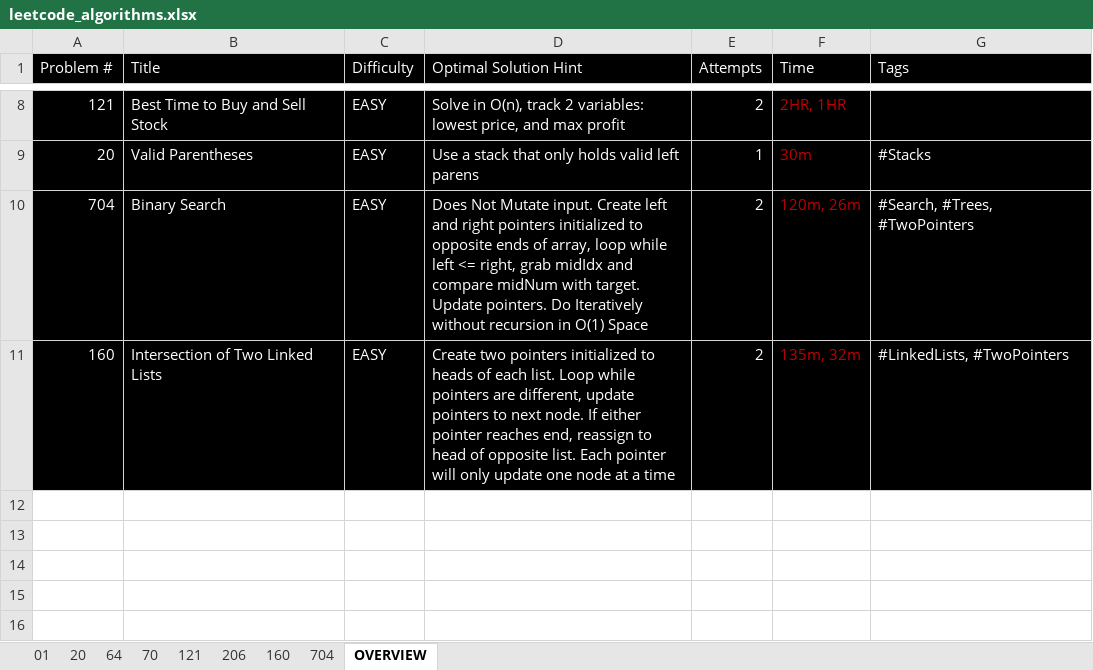
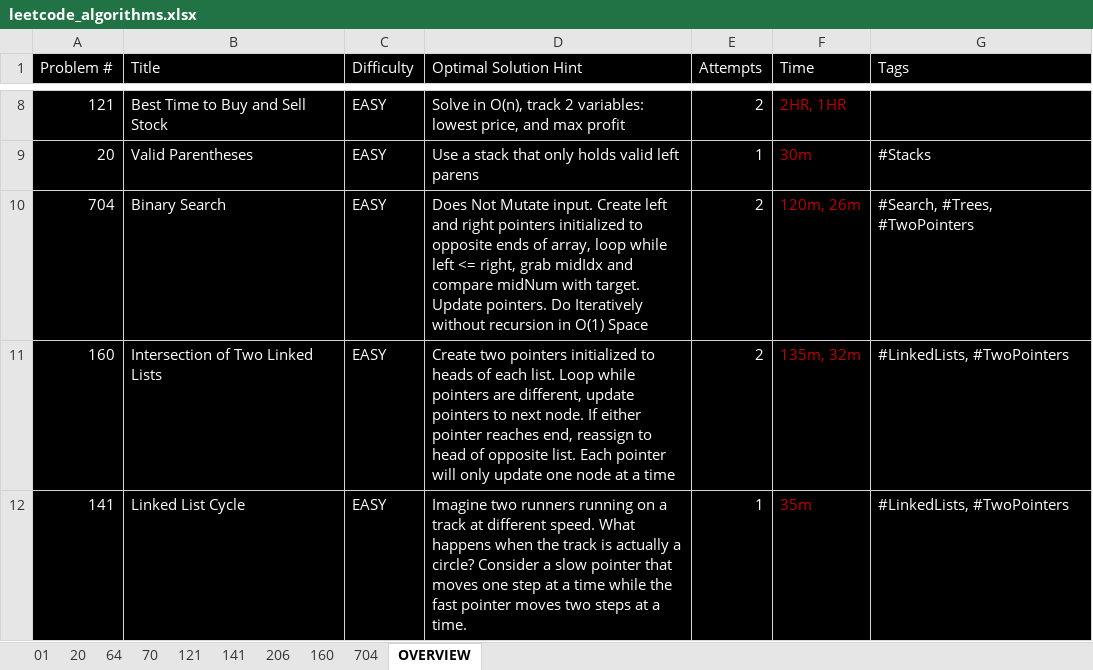
Before and after one commit to maxbildner/leetcode, an Excel workbook: leetcode_algorithms.xlsx, sheet OVERVIEW, drawn as a sheet; only a part is shown, gaps mark what is left out; values as stored, in another font and other column widths than the file's, no borders; the diff names each change by its address in the sheet, - before the commit and + after, or states it on an @@ line.

Commit message:
use two pointers (slow + fast) to solve LC 141 linked list cycles in O(1) space

```diff
--- a/leetcode_algorithms.xlsx (sheet OVERVIEW)
+++ b/leetcode_algorithms.xlsx (sheet OVERVIEW)
+sheet tab: 141
+row 12: 141 | Linked List Cycle | EASY | Imagine two runners running on a track at different speed. What happens when the track is actually a circle? Consider a slow pointer that moves one step at a time while the fast pointer moves two steps at a time. | 1 | 35m | #LinkedLists, #TwoPointers
```
Also changed, not shown: sheet 206, 2 other files.
